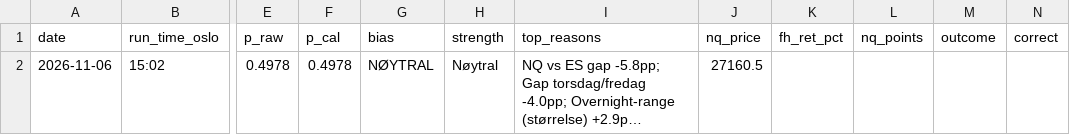
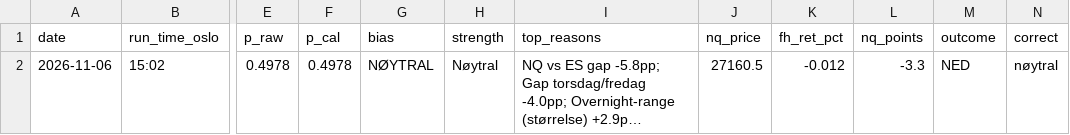
Before and after one commit to 21Matso/nq-bias, a CSV file: data/journal.csv, drawn as a sheet; only a part is shown, gaps mark what is left out; long unchanged cells end in …; the diff names each change by its address in the sheet, - before the commit and + after, or states it on an @@ line.

```diff
--- a/data/journal.csv
+++ b/data/journal.csv
-K2 (fh_ret_pct): (empty)
+K2 (fh_ret_pct): -0.012
-L2 (nq_points): (empty)
+L2 (nq_points): -3.3
-M2 (outcome): (empty)
+M2 (outcome): NED
-N2 (correct): (empty)
+N2 (correct): nøytral
```
Also changed, not shown: 1 other file.
